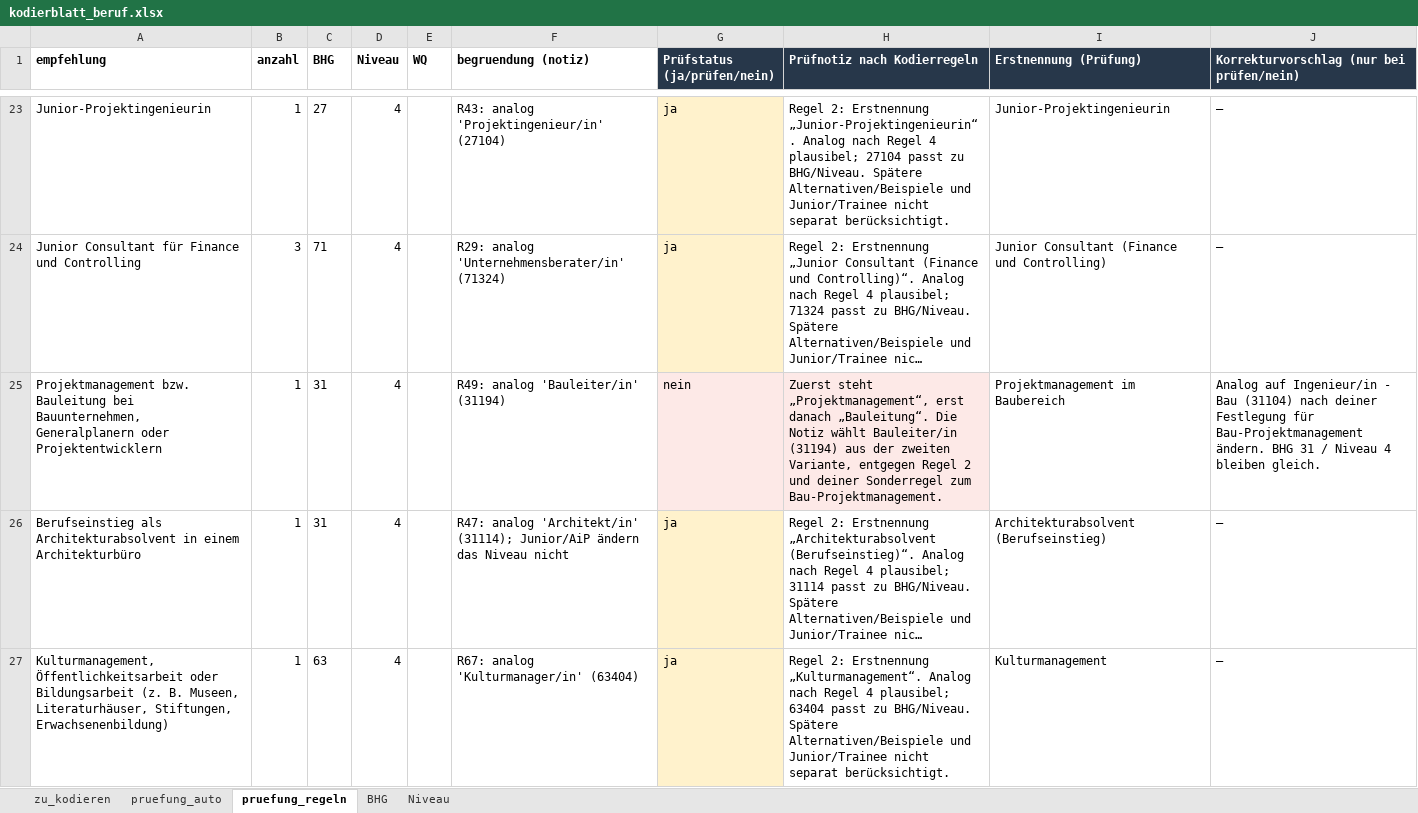
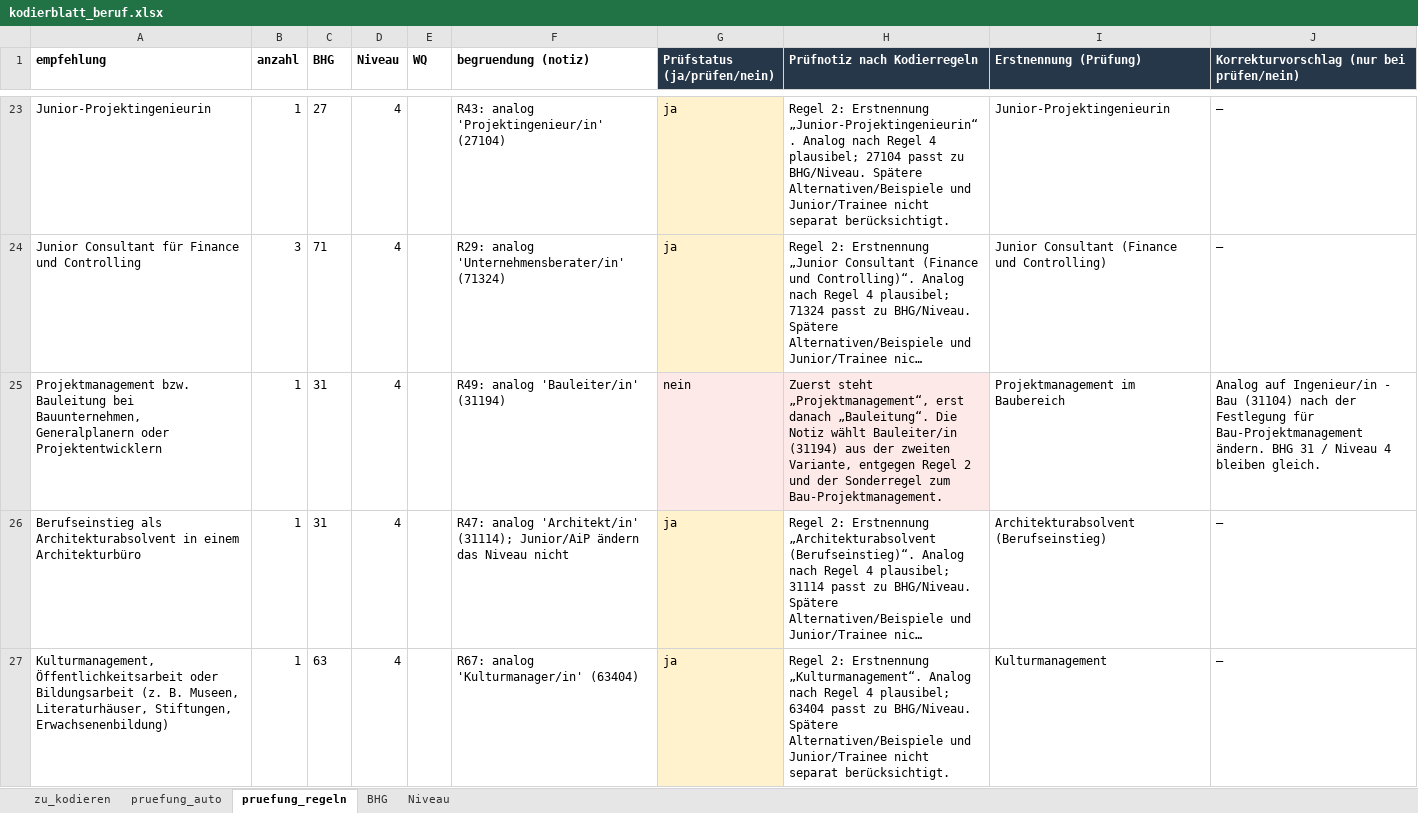
Before and after one commit to nuraiymkadyralieva/llm-gender-bias, an Excel workbook: codebook/kodierblatt_beruf.xlsx, sheet pruefung_regeln, drawn as a sheet; only a part is shown, gaps mark what is left out; long unchanged cells end in …; values as stored, in another font and other column widths than the file's, no borders; the diff names each change by its address in the sheet, - before the commit and + after, or states it on an @@ line.

Commit message:
Pruefblatt: zwei Notizen in neutrale Form gebracht

```diff
--- a/codebook/kodierblatt_beruf.xlsx (sheet pruefung_regeln)
+++ b/codebook/kodierblatt_beruf.xlsx (sheet pruefung_regeln)
-H25 (Prüfnotiz nach Kodierregeln): …2 und deiner Sonderregel zum…
+H25 (Prüfnotiz nach Kodierregeln): …2 und der Sonderregel zum…
-J25: …(31104) nach deiner Festlegung für…
+J25: …(31104) nach der Festlegung für…
```
